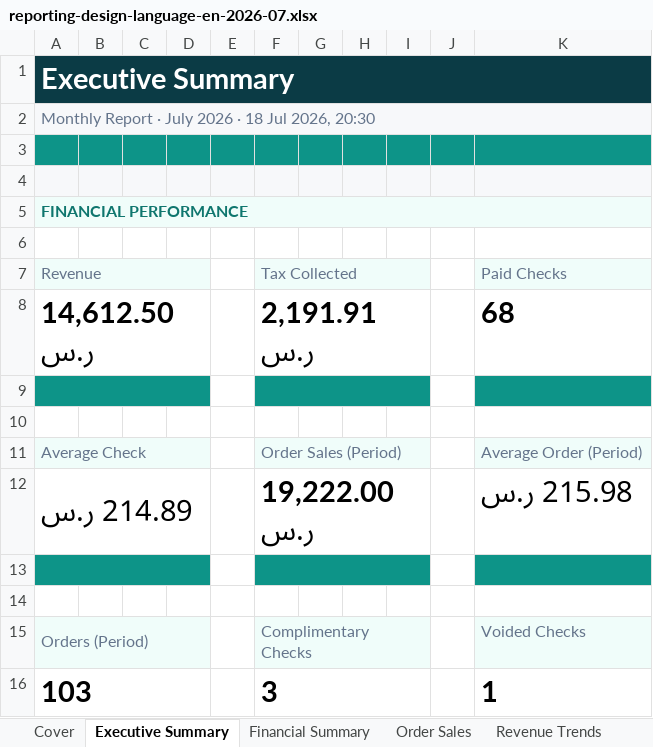
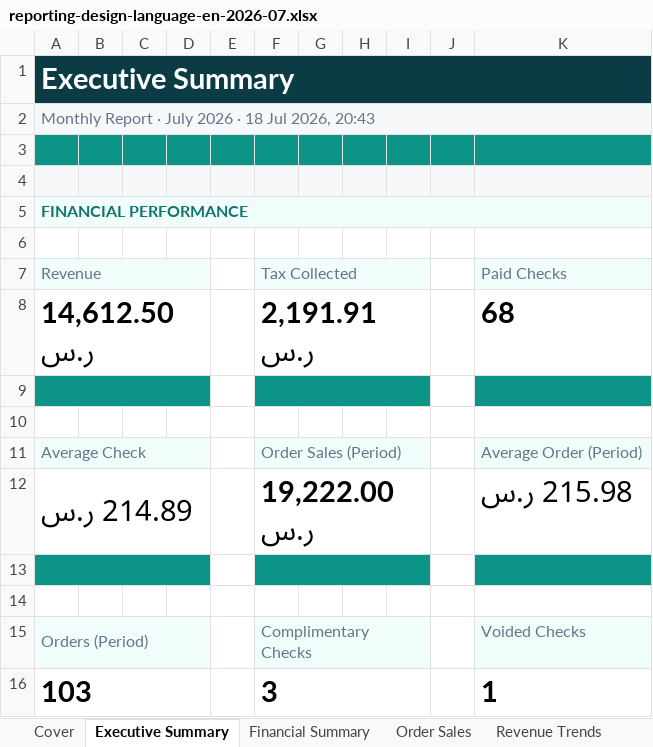
Before and after one commit to mineuqr/mineuqr, an Excel workbook: docs/engineering/programs/REPORTING-DESIGN-LANGUAGE-1/samples/reporting-design-language-en-2026-07.xlsx, sheet Executive Summary, drawn as a sheet; values as stored, in another font and other column widths than the file's, no borders; the diff names each change by its address in the sheet, - before the commit and + after, or states it on an @@ line.

Commit message:
feat(reporting): implement KPI governance platform

```diff
--- a/docs/engineering/programs/REPORTING-DESIGN-LANGUAGE-1/samples/reporting-design-language-en-2026-07.xlsx (sheet Executive Summary)
+++ b/docs/engineering/programs/REPORTING-DESIGN-LANGUAGE-1/samples/reporting-design-language-en-2026-07.xlsx (sheet Executive Summary)
-A2: …Jul 2026, 20:30
+A2: …Jul 2026, 20:43
```
Also changed, not shown: sheet Cover, docs/engineering/programs/REPORTING-DESIGN-LANGUAGE-1/samples/reporting-design-language-en-2026.xlsx, 19 other files.
